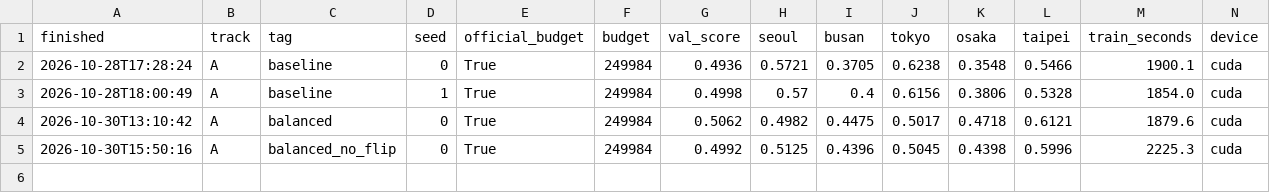
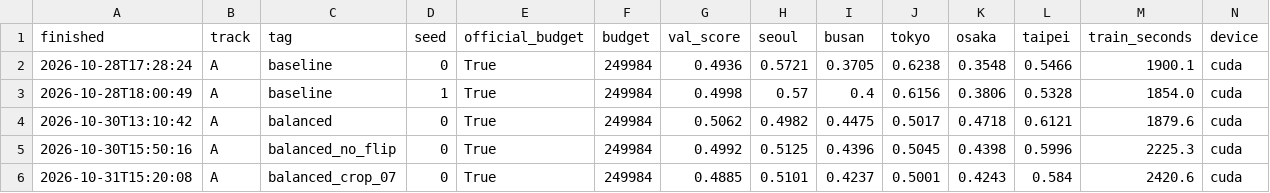
Before and after one commit to As-To/mas1004-assignment2, a CSV file: experiments.csv, drawn as a sheet; only a part is shown; rows hold the shown columns only; the diff names each change by its address in the sheet, - before the commit and + after, or states it on an @@ line.

Commit message:
Record balanced_crop_07 results

```diff
--- a/experiments.csv
+++ b/experiments.csv
+row 6: 2026-10-31T15:20:08 | A | balanced_crop_07 | 0 | True | 249984 | 0.4885 | 0.5101 | 0.4237 | 0.5001 | 0.4243 | 0.584 | 2420.6 | cuda
```
Also changed, not shown: 1 other file.
